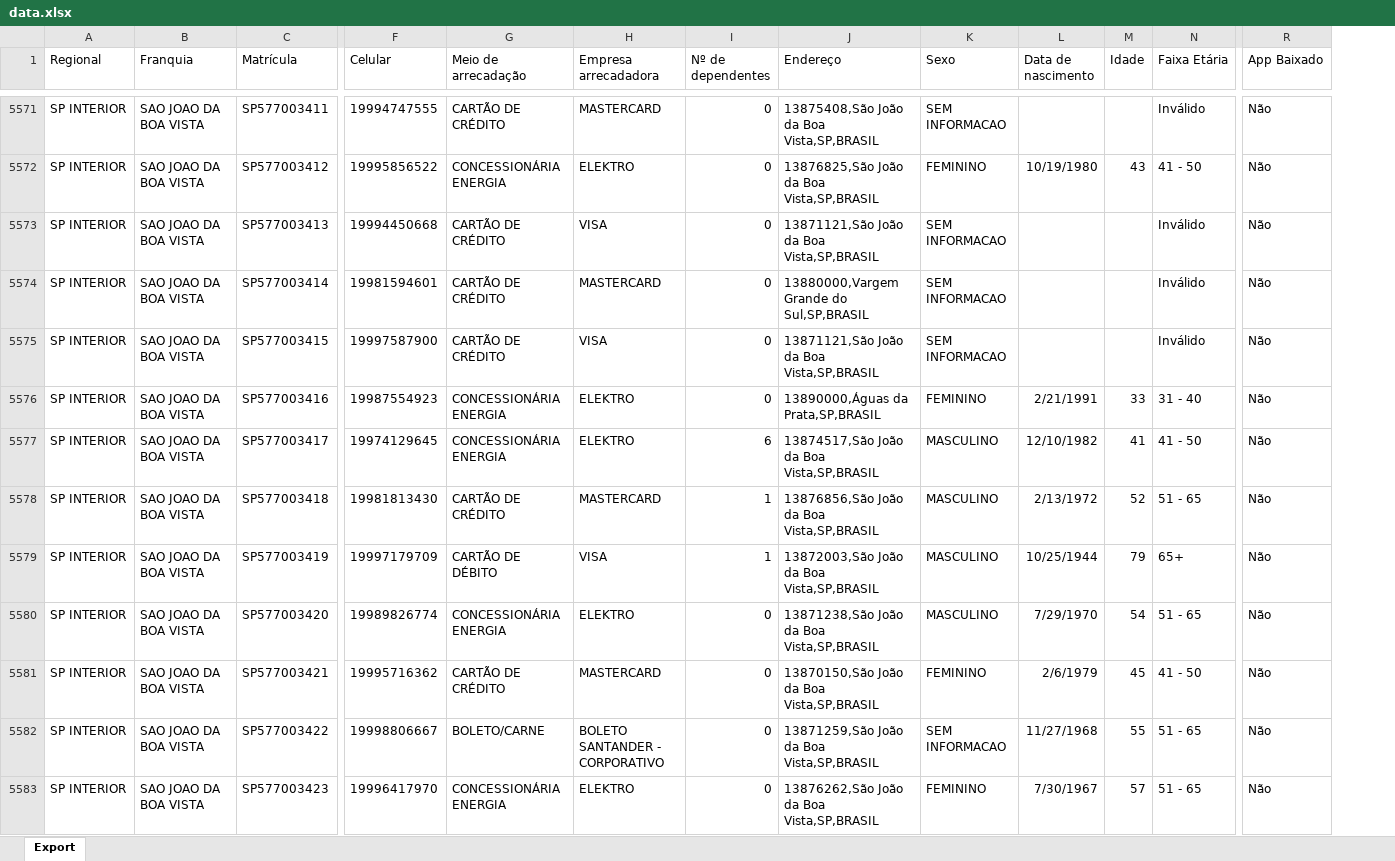
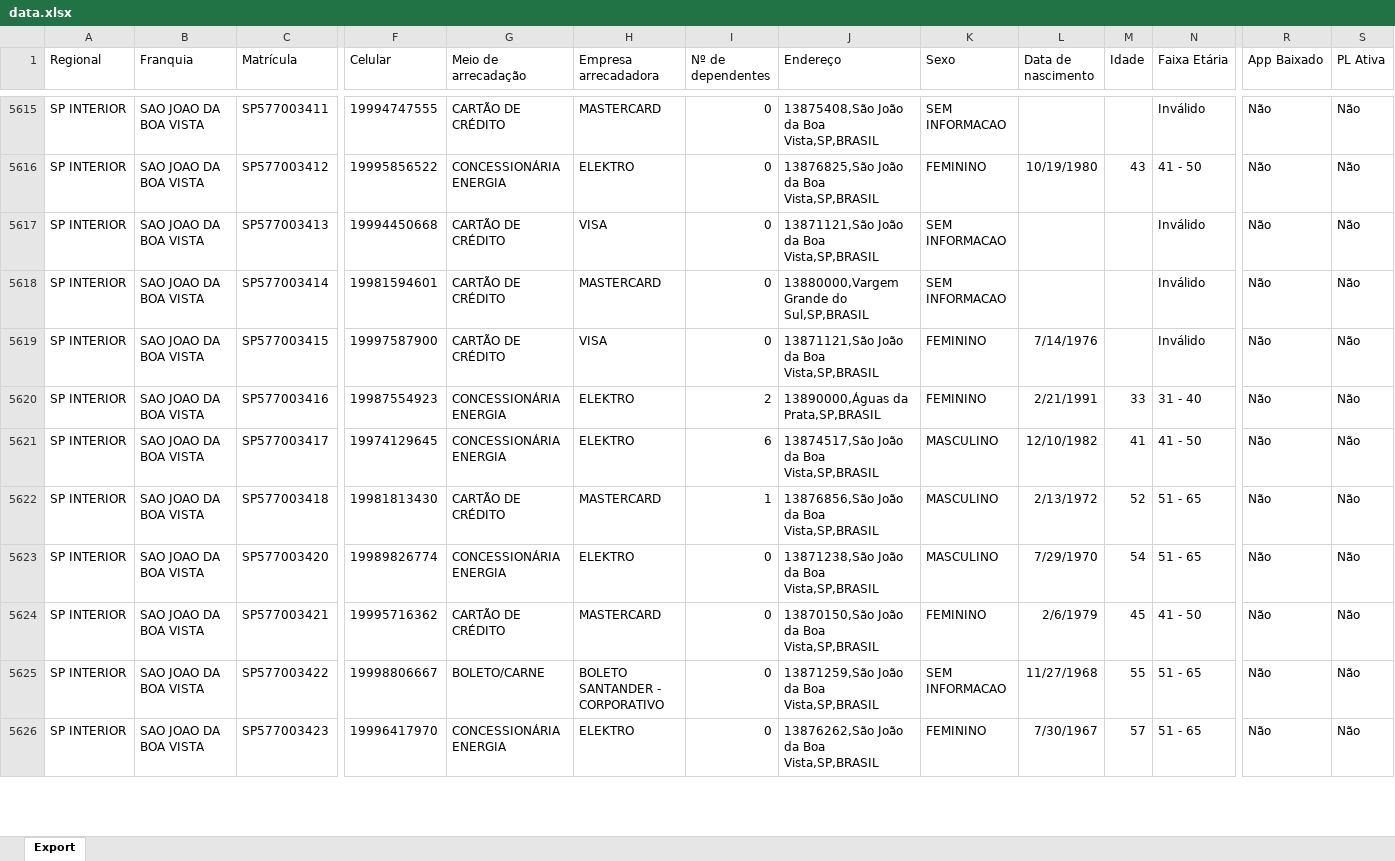
Before and after one commit to CentraldeControle/CDT, an Excel workbook: data.xlsx, sheet Export, drawn as a sheet; only a part is shown, gaps mark what is left out; values as stored, in another font and other column widths than the file's, no borders; removed rows and columns are numbered as before the commit, all else as after; rows hold the shown columns only; the diff covers the shown part only; the diff names each change by its address in the sheet, - before the commit and + after, or states it on an @@ line.

```diff
--- a/data.xlsx (sheet Export)
+++ b/data.xlsx (sheet Export)
+column S (PL Ativa), rows 5615-5626: all Não
-K5619 (Sexo): SEM INFORMACAO
+K5619 (Sexo): FEMININO
-L5619 (Data de nascimento): (empty)
+L5619 (Data de nascimento): 7/14/1976
-I5620 (Nº de dependentes): 0
+I5620 (Nº de dependentes): 2
-row 5579: SP INTERIOR | SAO JOAO DA BOA VISTA | SP577003419 | 19997179709 | CARTÃO DE DÉBITO | VISA | 1 | 13872003,São João da Boa Vista,SP,BRASIL | MASCULINO | 10/25/1944 | 79 | 65+ | Não
```
Also changed, not shown: 82 added rows, 13 removed rows and 227 edited cells elsewhere in this sheet, data (2).xlsx, 1 other file.
